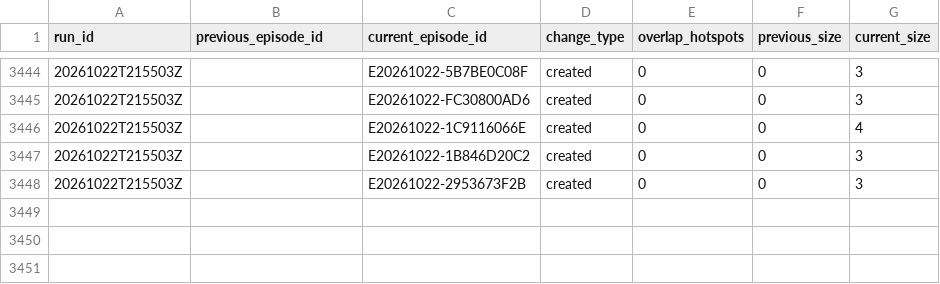
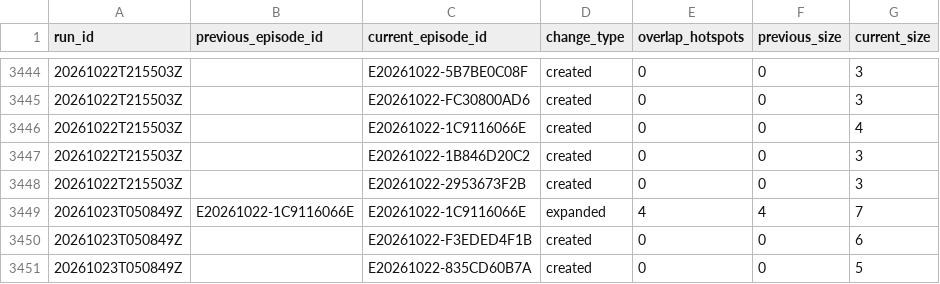
Before and after one commit to jcgomezga/puntos-calor-colombia-dashboard, a CSV file: data/episodes/episode_lineage.csv, drawn as a sheet; only a part is shown, gaps mark what is left out.

```diff
--- a/data/episodes/episode_lineage.csv
+++ b/data/episodes/episode_lineage.csv
@@ -3448 +3448,4 @@ run_id,previous_episode_id,current_episode_id,change_type,overlap_hotspots,previ
 20261022T215503Z,,E20261022-2953673F2B,created,0,0,3
+20261023T050849Z,E20261022-1C9116066E,E20261022-1C9116066E,expanded,4,4,7
+20261023T050849Z,,E20261022-F3EDED4F1B,created,0,0,6
+20261023T050849Z,,E20261022-835CD60B7A,created,0,0,5
```
Also changed, not shown: data/episodes/episodes.csv, data/metadata/run_log.csv, 23 other files.
